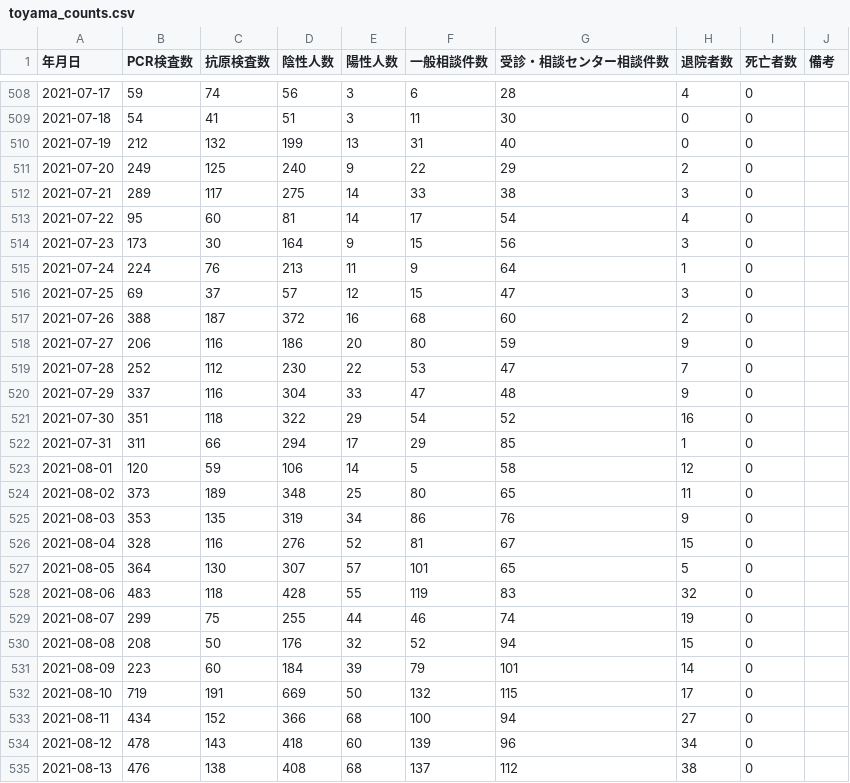
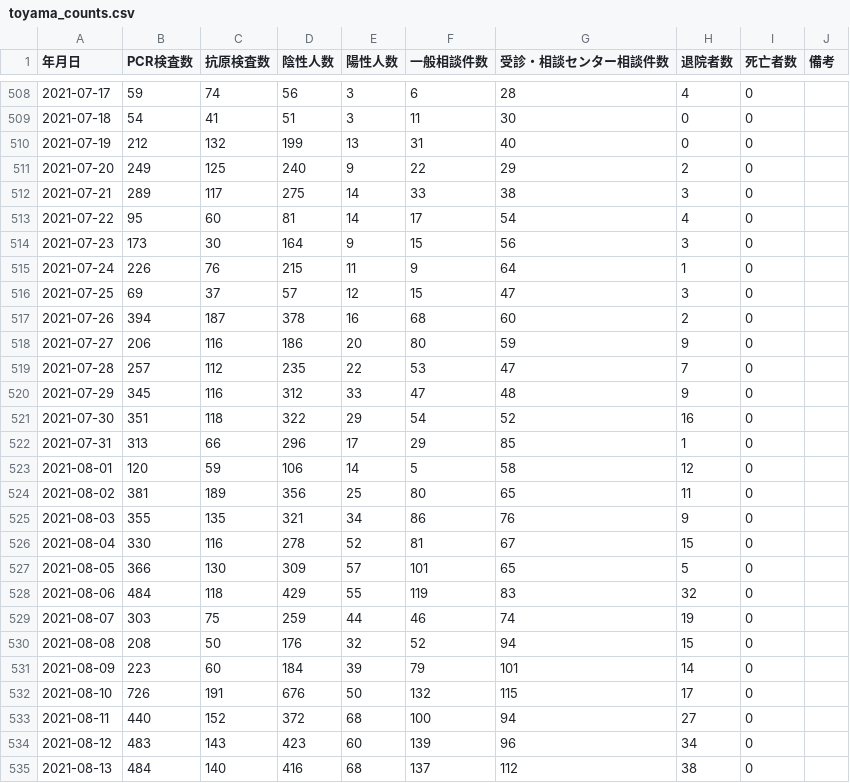
Before and after one commit to terachan0117/covid19-toyama-opendata, a CSV file: data/toyama_counts.csv, drawn as a sheet; only a part is shown, gaps mark what is left out; the diff covers the shown part only.

```diff
--- a/data/toyama_counts.csv
+++ b/data/toyama_counts.csv
@@ -514,22 +514,22 @@
 2021-07-23,173,30,164,9,15,56,3,0,
-2021-07-24,224,76,213,11,9,64,1,0,
+2021-07-24,226,76,215,11,9,64,1,0,
 2021-07-25,69,37,57,12,15,47,3,0,
-2021-07-26,388,187,372,16,68,60,2,0,
+2021-07-26,394,187,378,16,68,60,2,0,
 2021-07-27,206,116,186,20,80,59,9,0,
-2021-07-28,252,112,230,22,53,47,7,0,
-2021-07-29,337,116,304,33,47,48,9,0,
+2021-07-28,257,112,235,22,53,47,7,0,
+2021-07-29,345,116,312,33,47,48,9,0,
 2021-07-30,351,118,322,29,54,52,16,0,
-2021-07-31,311,66,294,17,29,85,1,0,
+2021-07-31,313,66,296,17,29,85,1,0,
 2021-08-01,120,59,106,14,5,58,12,0,
-2021-08-02,373,189,348,25,80,65,11,0,
-2021-08-03,353,135,319,34,86,76,9,0,
-2021-08-04,328,116,276,52,81,67,15,0,
-2021-08-05,364,130,307,57,101,65,5,0,
-2021-08-06,483,118,428,55,119,83,32,0,
-2021-08-07,299,75,255,44,46,74,19,0,
+2021-08-02,381,189,356,25,80,65,11,0,
+2021-08-03,355,135,321,34,86,76,9,0,
+2021-08-04,330,116,278,52,81,67,15,0,
+2021-08-05,366,130,309,57,101,65,5,0,
+2021-08-06,484,118,429,55,119,83,32,0,
+2021-08-07,303,75,259,44,46,74,19,0,
 2021-08-08,208,50,176,32,52,94,15,0,
 2021-08-09,223,60,184,39,79,101,14,0,
-2021-08-10,719,191,669,50,132,115,17,0,
-2021-08-11,434,152,366,68,100,94,27,0,
-2021-08-12,478,143,418,60,139,96,34,0,
-2021-08-13,476,138,408,68,137,112,38,0,
+2021-08-10,726,191,676,50,132,115,17,0,
+2021-08-11,440,152,372,68,100,94,27,0,
+2021-08-12,483,143,423,60,139,96,34,0,
+2021-08-13,484,140,416,68,137,112,38,0,
```
Also changed, not shown: 3 added rows and 19 edited cells elsewhere in this file, data/160008_toyama_covid19_antigen_test_people.csv, data/160008_toyama_covid19_call_center.csv, 7 other files.
